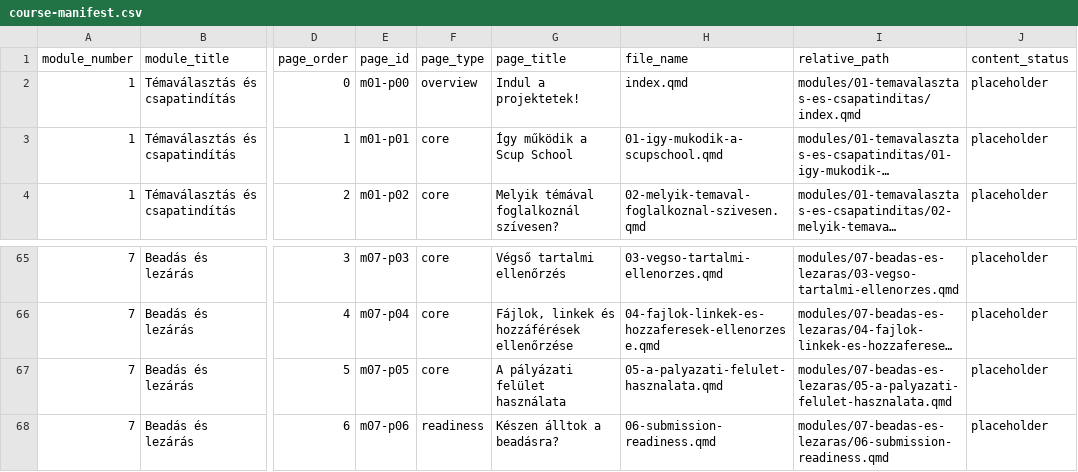
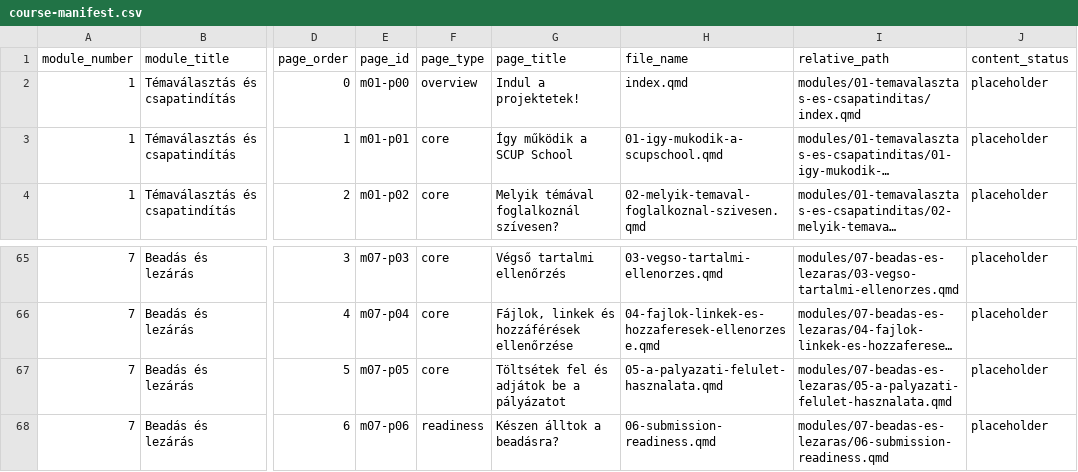
Before and after one commit to gunyorka/scupschool, a CSV file: dev/course-manifest.csv, drawn as a sheet; only a part is shown, gaps mark what is left out; long unchanged cells end in …; the diff names each change by its address in the sheet, - before the commit and + after, or states it on an @@ line.

Commit message:
Fix stale page titles in the course manifest

```diff
--- a/dev/course-manifest.csv
+++ b/dev/course-manifest.csv
-G3 (page_title): Így működik a Scup School
+G3 (page_title): Így működik a SCUP School
-G67 (page_title): A pályázati felület használata
+G67 (page_title): Töltsétek fel és adjátok be a pályázatot
```
